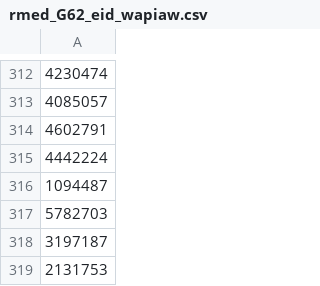
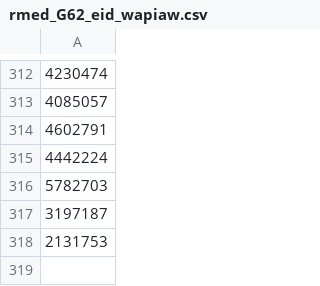
Before and after one commit to tyo8/WAIPAW3, a CSV file: subject_lists/combined_subj_eid/rmed_G62_eid_wapiaw.csv, drawn as a sheet; only a part is shown, gaps mark what is left out.

```diff
--- a/subject_lists/combined_subj_eid/rmed_G62_eid_wapiaw.csv
+++ b/subject_lists/combined_subj_eid/rmed_G62_eid_wapiaw.csv
@@ -315,3 +315,2 @@
 4442224
-1094487
 5782703
```
Also changed, not shown: subject_lists/combined_subj_eid/rmed_F17_eid_wapiaw.csv, subject_lists/combined_subj_eid/rmed_G43_eid_wapiaw.csv, 3 other files.
